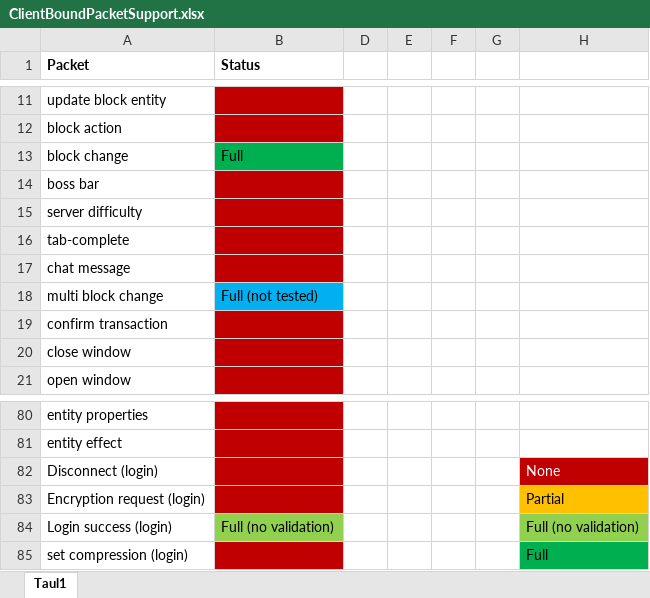
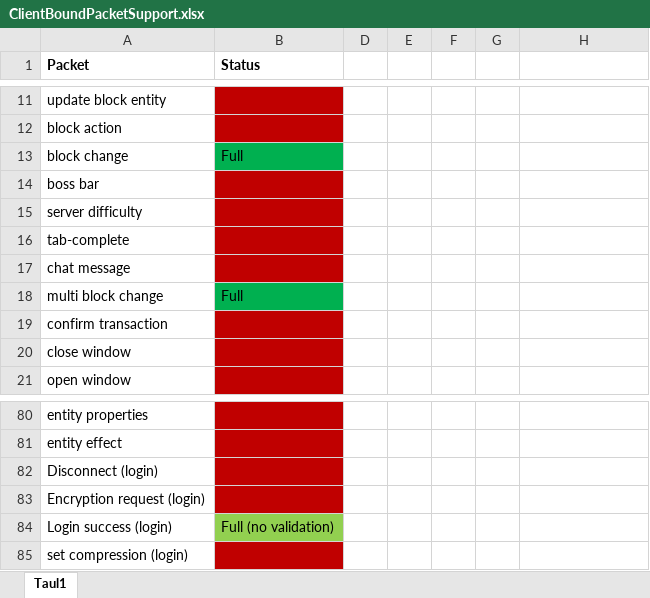
Before and after one commit to kivibot/YksMC, an Excel workbook: ClientBoundPacketSupport.xlsx, sheet Taul1, drawn as a sheet; only a part is shown, gaps mark what is left out; values as stored, in another font and other column widths than the file's, no borders; the diff names each change by its address in the sheet, - before the commit and + after, or states it on an @@ line.

Commit message:
Added the test implementation status matrix

```diff
--- a/ClientBoundPacketSupport.xlsx (sheet Taul1)
+++ b/ClientBoundPacketSupport.xlsx (sheet Taul1)
-B18 (Status): Full (not tested)
+B18 (Status): Full
-B18 fill: #00B0F0
+B18 fill: #00B050
-H82: None
+H82: (empty)
-H82 fill: #C00000
+H82 fill: none
-H83: Partial
+H83: (empty)
-H83 fill: #FFC000
+H83 fill: none
-H84: Full (no validation)
+H84: (empty)
-H84 fill: #92D050
+H84 fill: none
-H85: Full
+H85: (empty)
-H85 fill: #00B050
+H85 fill: none
```
Also changed, not shown: 1 other file.
